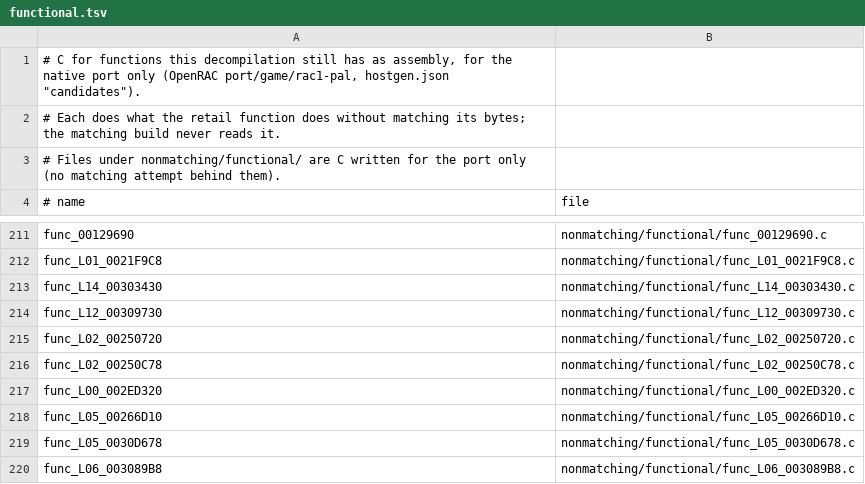
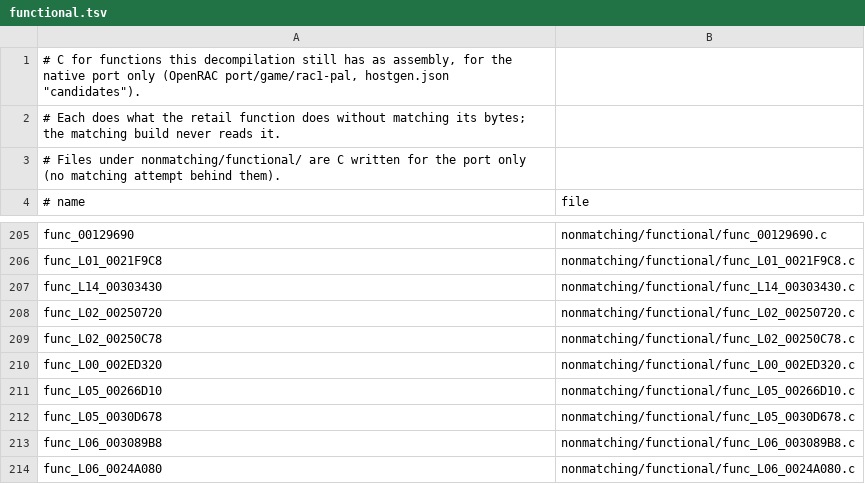
Before and after one commit to BIGGZ22/OpenRAC-NX, a TSV file: games/rac1/nonmatching/functional.tsv, drawn as a sheet; only a part is shown, gaps mark what is left out; the shorter side is filled out with more unchanged rows; the diff covers the shown part only; the diff names each change by its address in the sheet, - before the commit and + after, or states it on an @@ line.

```diff
--- a/games/rac1/nonmatching/functional.tsv
+++ b/games/rac1/nonmatching/functional.tsv
-row 214: func_L12_00309730 | nonmatching/functional/func_L12_00309730.c
```
Also changed, not shown: 6 removed rows elsewhere in this file, 25 other files.
